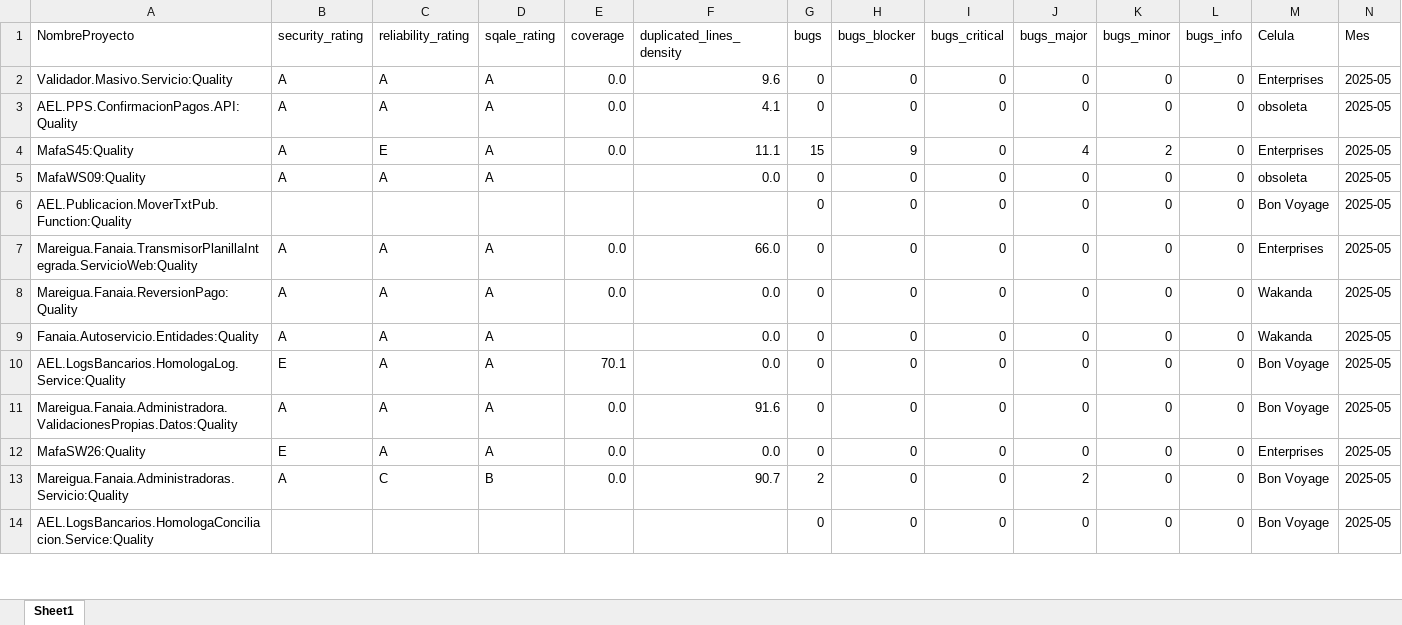
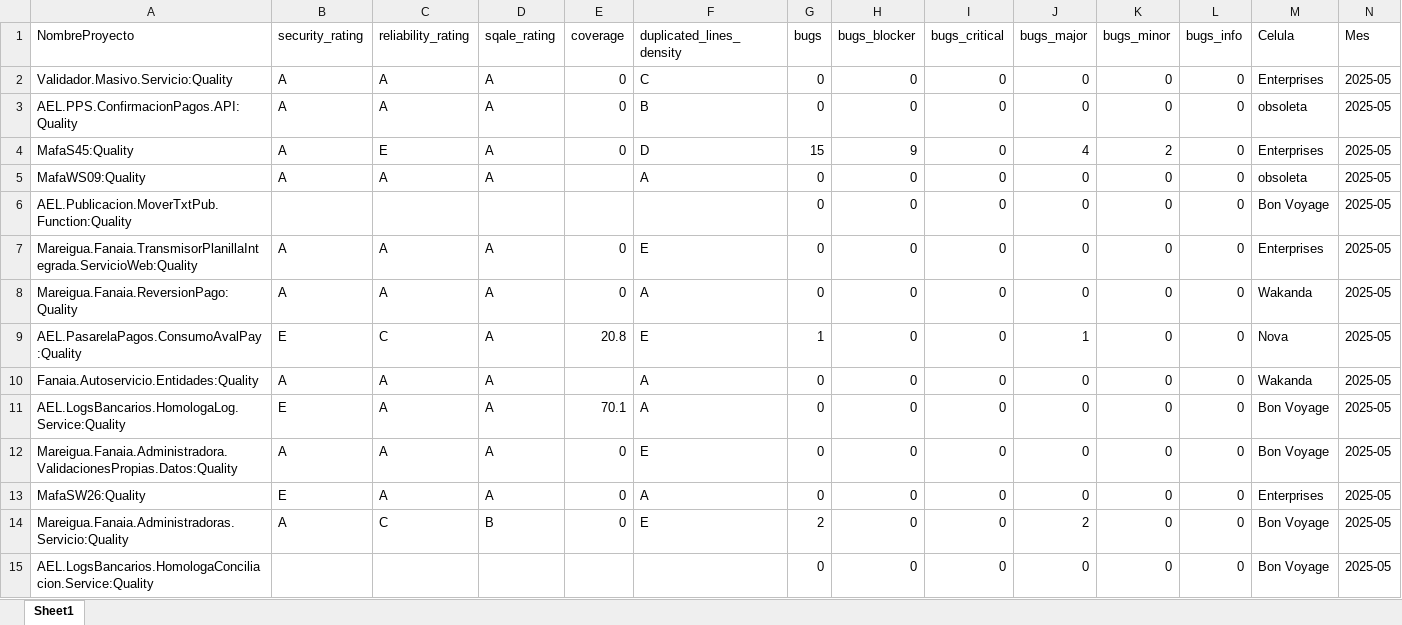
Before and after one commit to angelroblegi/SonarQube, an Excel workbook: uploads/metricas_2025-05.xlsx, sheet Sheet1, drawn as a sheet; only a part is shown; values as stored, in another font and other column widths than the file's, no cell formats; addresses are those after the commit; the diff covers the shown part only; the diff names each change by its address in the sheet, - before the commit and + after, or states it on an @@ line.

```diff
--- a/uploads/metricas_2025-05.xlsx (sheet Sheet1)
+++ b/uploads/metricas_2025-05.xlsx (sheet Sheet1)
-E2:E4 (coverage): 0.0
+E2:E4 (coverage): 0
-F2 (duplicated_lines_density): 9.6
+F2 (duplicated_lines_density): C
-F3 (duplicated_lines_density): 4.1
+F3 (duplicated_lines_density): B
-F4 (duplicated_lines_density): 11.1
+F4 (duplicated_lines_density): D
-F5 (duplicated_lines_density): 0.0
+F5 (duplicated_lines_density): A
-E7:E8 (coverage): 0.0
+E7:E8 (coverage): 0
-F7 (duplicated_lines_density): 66.0
+F7 (duplicated_lines_density): E
-F8 (duplicated_lines_density): 0.0
+F8 (duplicated_lines_density): A
+row 9: AEL.PasarelaPagos.ConsumoAvalPay:Quality | E | C | A | 20.8 | E | 1 | 0 | 0 | 1 | 0 | 0 | Nova | 2025-05
-F10:F11 (duplicated_lines_density): 0.0
+F10:F11 (duplicated_lines_density): A
-E12:E14 (coverage): 0.0
+E12:E14 (coverage): 0
-F12 (duplicated_lines_density): 91.6
+F12 (duplicated_lines_density): E
-F13 (duplicated_lines_density): 0.0
+F13 (duplicated_lines_density): A
-F14 (duplicated_lines_density): 90.7
+F14 (duplicated_lines_density): E
```
Also changed, not shown: 15 added rows, 28 removed rows and 614 edited cells elsewhere in this sheet, cell formats, 12 other files.
